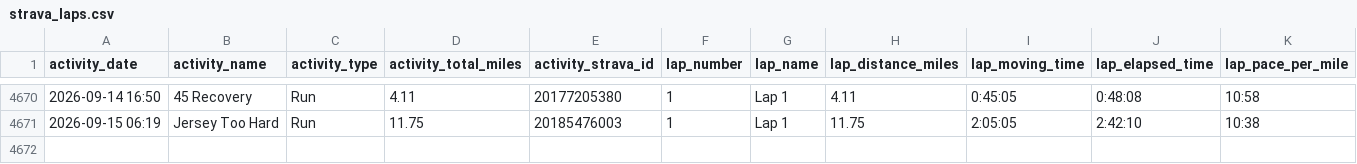
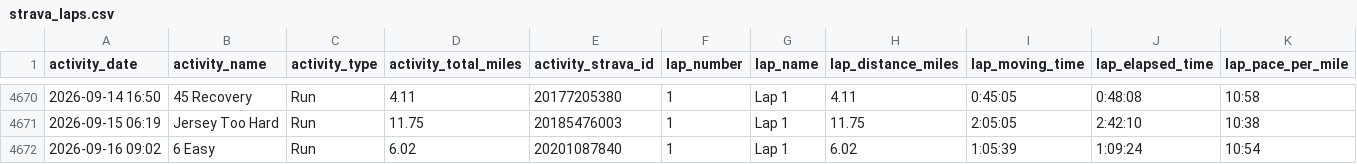
Before and after one commit to kdaliva/chicago-marathon-2026-db, a CSV file: strava_laps.csv, drawn as a sheet; only a part is shown, gaps mark what is left out; rows hold the shown columns only; the diff names each change by its address in the sheet, - before the commit and + after, or states it on an @@ line.

```diff
--- a/strava_laps.csv
+++ b/strava_laps.csv
+row 4672: 2026-09-16 09:02 | 6 Easy | Run | 6.02 | 20201087840 | 1 | Lap 1 | 6.02 | 1:05:39 | 1:09:24 | 10:54
```
Also changed, not shown: strava_activities.csv, 1 other file.
